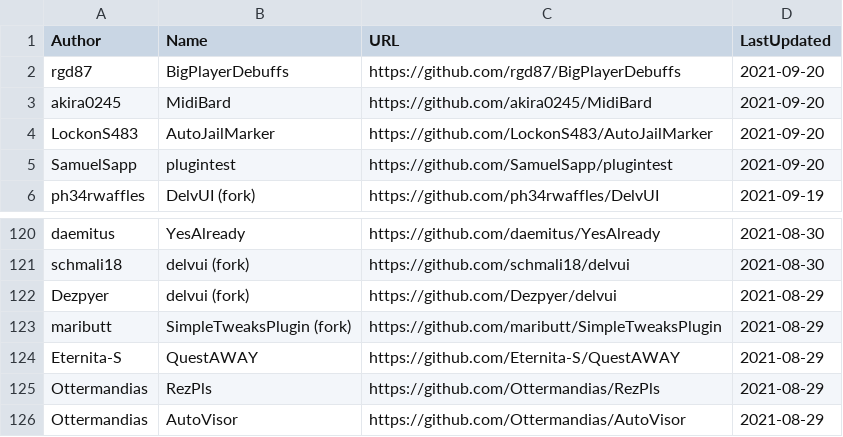
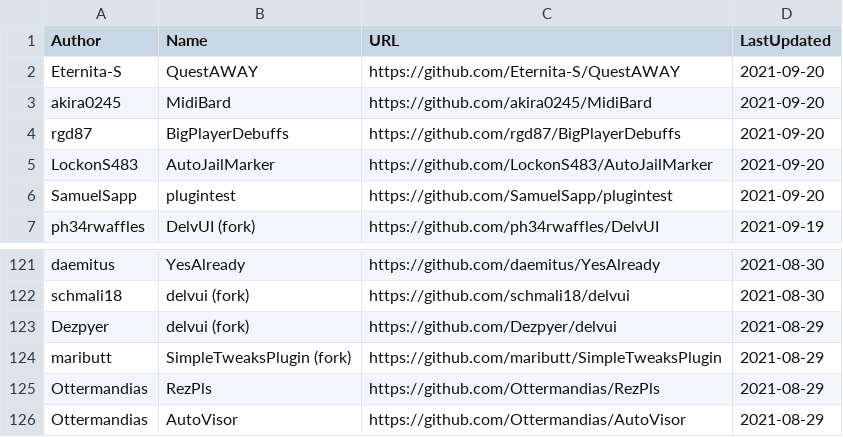
Before and after one commit to kalilistic/xivplugins, a CSV file: docs/_data/repos.csv, drawn as a sheet; only a part is shown, gaps mark what is left out.

```diff
--- a/docs/_data/repos.csv
+++ b/docs/_data/repos.csv
@@ -1,4 +1,5 @@
 Author,Name,URL,LastUpdated
+Eternita-S,QuestAWAY,https://github.com/Eternita-S/QuestAWAY,2021-09-20
+akira0245,MidiBard,https://github.com/akira0245/MidiBard,2021-09-20
 rgd87,BigPlayerDebuffs,https://github.com/rgd87/BigPlayerDebuffs,2021-09-20
-akira0245,MidiBard,https://github.com/akira0245/MidiBard,2021-09-20
 LockonS483,AutoJailMarker,https://github.com/LockonS483/AutoJailMarker,2021-09-20
@@ -123,3 +124,2 @@ Dezpyer,delvui (fork),https://github.com/Dezpyer/delvui,2021-08-29
 maributt,SimpleTweaksPlugin (fork),https://github.com/maributt/SimpleTweaksPlugin,2021-08-29
-Eternita-S,QuestAWAY,https://github.com/Eternita-S/QuestAWAY,2021-08-29
 Ottermandias,RezPls,https://github.com/Ottermandias/RezPls,2021-08-29
```
